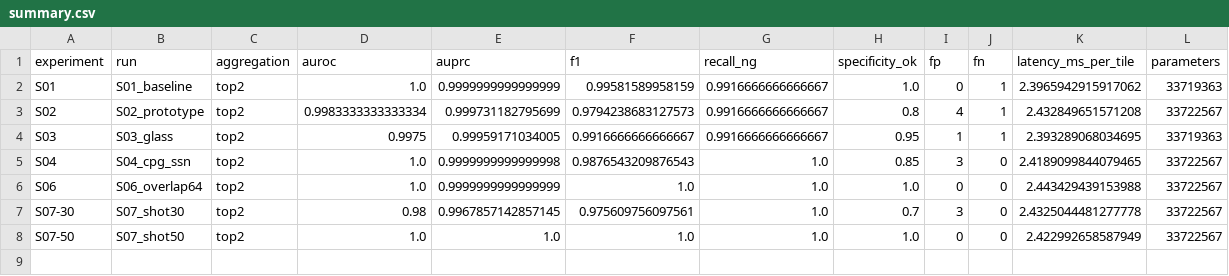
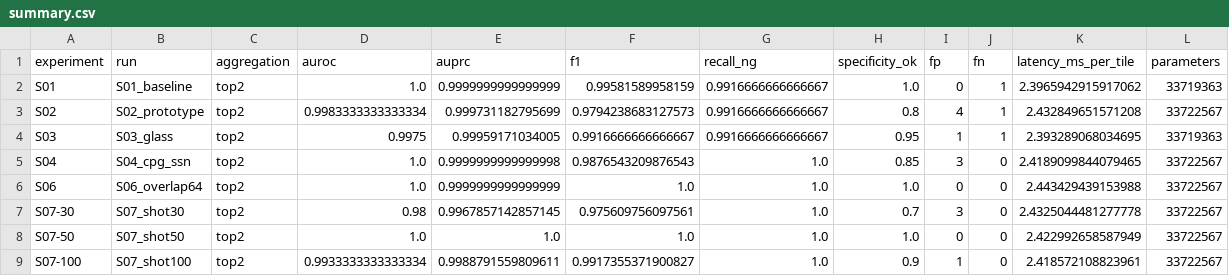
Before and after one commit to RSObjectDetection/program, a CSV file: artifacts/S01-S09/summary.csv, drawn as a sheet; the diff names each change by its address in the sheet, - before the commit and + after, or states it on an @@ line.

Commit message:
Record S07 100-shot result

```diff
--- a/artifacts/S01-S09/summary.csv
+++ b/artifacts/S01-S09/summary.csv
+row 9: S07-100 | S07_shot100 | top2 | 0.9933333333333334 | 0.9988791559809611 | 0.9917355371900827 | 1.0 | 0.9 | 1 | 0 | 2.418572108823961 | 33722567
```
Also changed, not shown: 9 other files.
